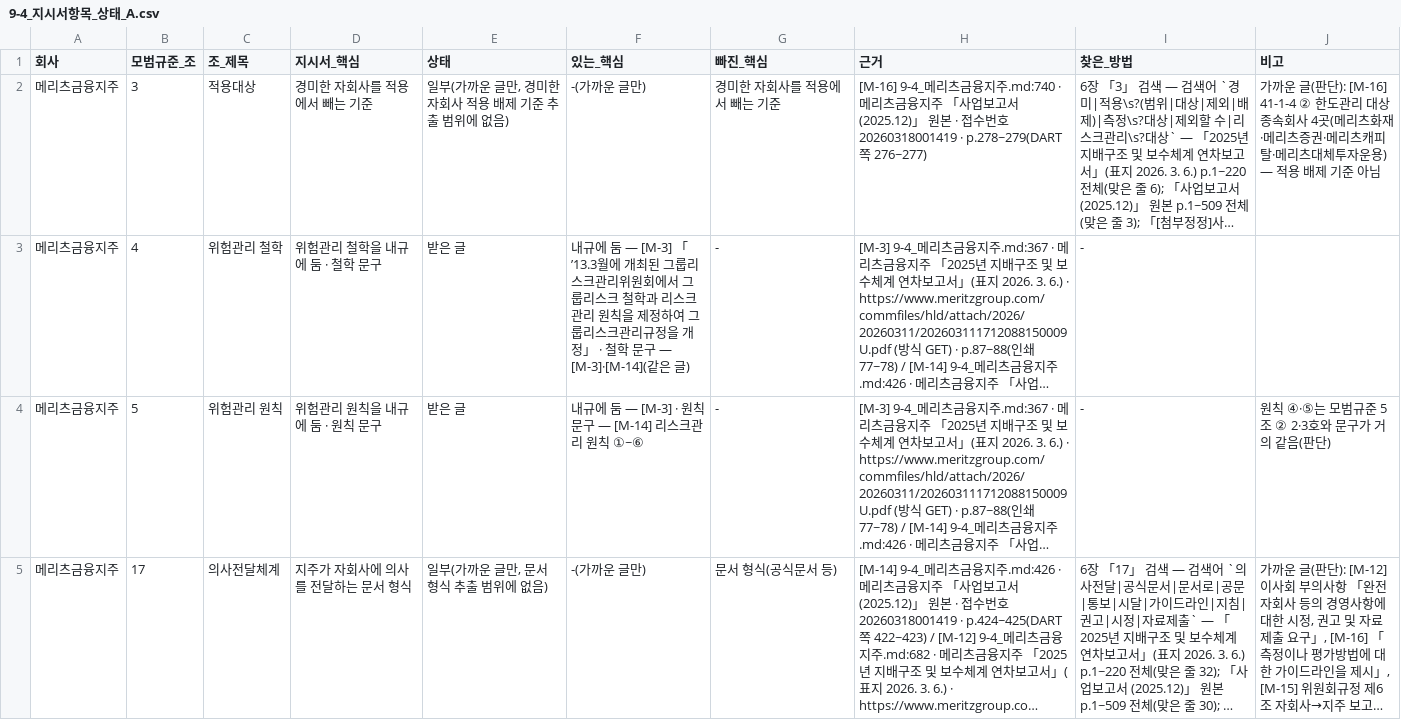
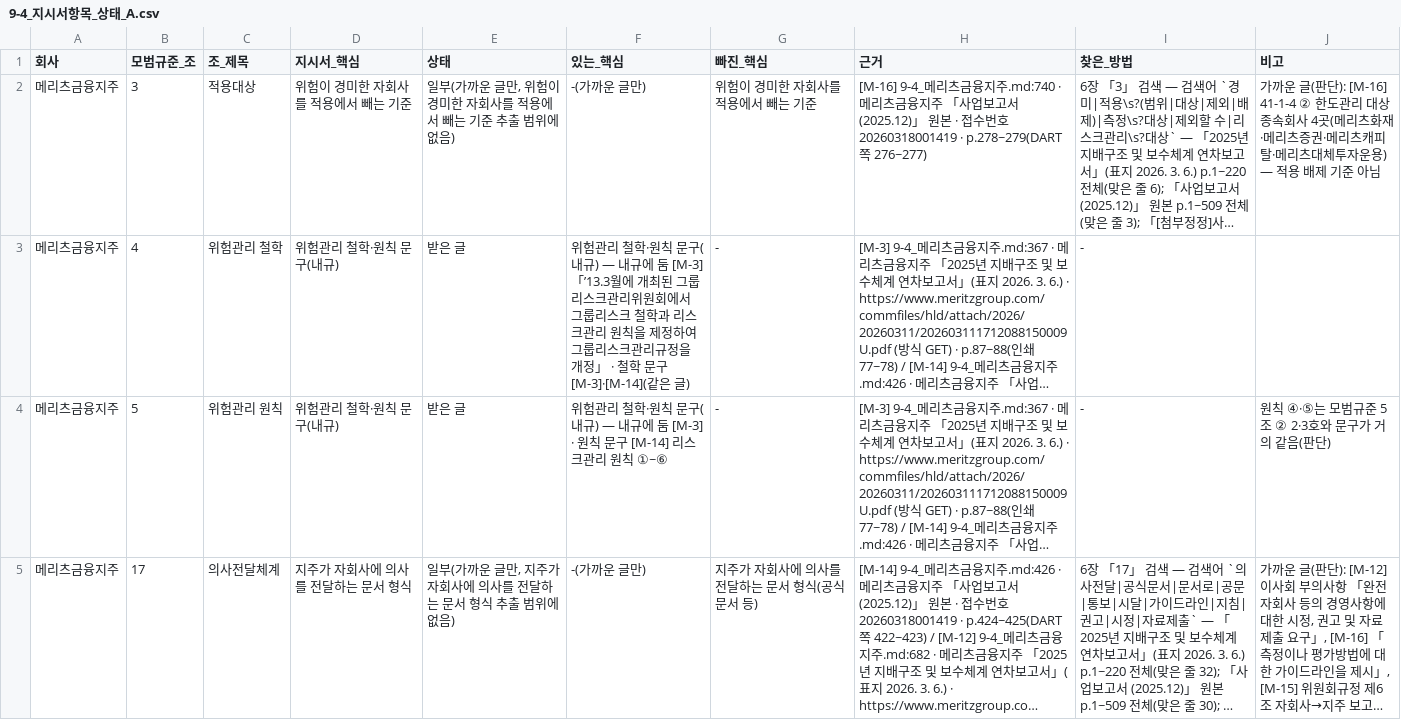
Before and after one commit to lastprice-tech/lastprice, a CSV file: dart_out/risk13/9-4_지시서항목_상태_A.csv, drawn as a sheet; only a part is shown; long unchanged cells end in …; the diff covers the shown part only; the diff names each change by its address in the sheet, - before the commit and + after, or states it on an @@ line.

```diff
--- a/dart_out/risk13/9-4_지시서항목_상태_A.csv
+++ b/dart_out/risk13/9-4_지시서항목_상태_A.csv
-D2 (지시서_핵심): 경미한 자회사를 적용에서 빼는 기준
+D2 (지시서_핵심): 위험이 경미한 자회사를 적용에서 빼는 기준
-E2 (상태): 일부(가까운 글만, 경미한 자회사 적용 배제 기준 추출 범위에 없음)
+E2 (상태): 일부(가까운 글만, 위험이 경미한 자회사를 적용에서 빼는 기준 추출 범위에 없음)
-G2 (빠진_핵심): 경미한 자회사를 적용에서 빼는 기준
+G2 (빠진_핵심): 위험이 경미한 자회사를 적용에서 빼는 기준
-D3 (지시서_핵심): 위험관리 철학을 내규에 둠 · 철학 문구
+D3 (지시서_핵심): 위험관리 철학·원칙 문구(내규)
-F3 (있는_핵심): 내규에 둠 — [M-3] 「’13.3월에 개최된 그룹리스크관리위원회에서 그룹리스크 철학과 리스크관리 원칙을 제정하여 그룹리스크관리규정을 개정」 · 철학 문구 — [M-3]·[M-14](같은…
+F3 (있는_핵심): 위험관리 철학·원칙 문구(내규) — 내규에 둠 [M-3] 「’13.3월에 개최된 그룹리스크관리위원회에서 그룹리스크 철학과 리스크관리 원칙을 제정하여 그룹리스크관리규정을 개정」 · 철학 문구 [M-3]·[M-14](같은…
-D4 (지시서_핵심): 위험관리 원칙을 내규에 둠 · 원칙 문구
+D4 (지시서_핵심): 위험관리 철학·원칙 문구(내규)
-F4 (있는_핵심): 내규에 둠 — [M-3] · 원칙 문구 — [M-14] 리스크…
+F4 (있는_핵심): 위험관리 철학·원칙 문구(내규) — 내규에 둠 [M-3] · 원칙 문구 [M-14] 리스크…
-E5 (상태): 일부(가까운 글만, 문서 형식 추출 범위에 없음)
+E5 (상태): 일부(가까운 글만, 지주가 자회사에 의사를 전달하는 문서 형식 추출 범위에 없음)
-G5 (빠진_핵심): 문서 형식(공식문서 등)
+G5 (빠진_핵심): 지주가 자회사에 의사를 전달하는 문서 형식(공식문서 등)
```
Also changed, not shown: 105 edited cells elsewhere in this file, dart_out/risk13/9-3_RAAS_낱말문장.csv, dart_out/risk13/9-4_iM금융지주_조문목차.csv, 39 other files.
